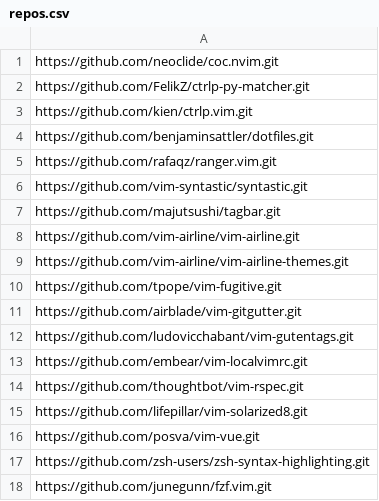
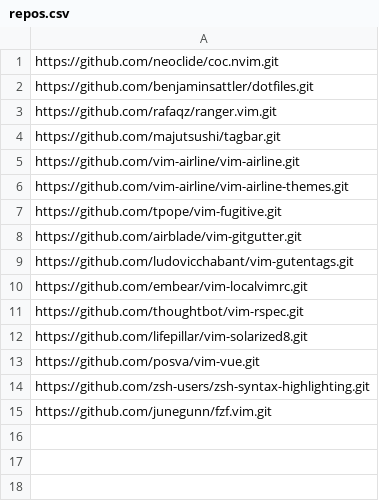
Before and after one commit to benjaminsattler/bootstrap, a CSV file: data/repos.csv, drawn as a sheet; the diff names each change by its address in the sheet, - before the commit and + after, or states it on an @@ line.

```diff
--- a/data/repos.csv
+++ b/data/repos.csv
-row 2: https://github.com/FelikZ/ctrlp-py-matcher.git
-row 3: https://github.com/kien/ctrlp.vim.git
-row 6: https://github.com/vim-syntastic/syntastic.git
```
Also changed, not shown: data/brew.csv, data/filelinks.csv.
